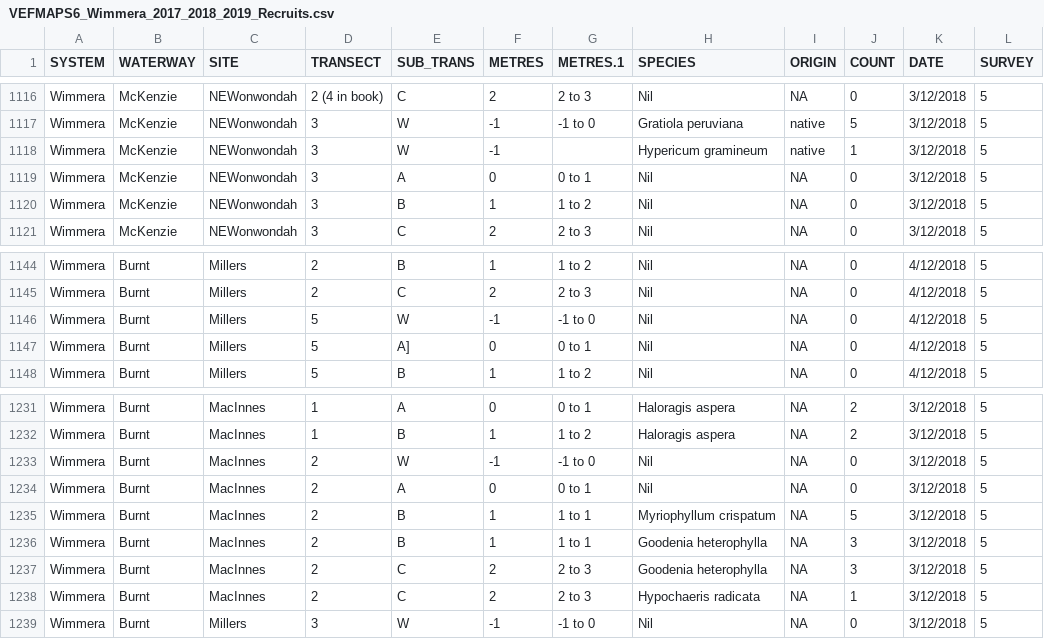
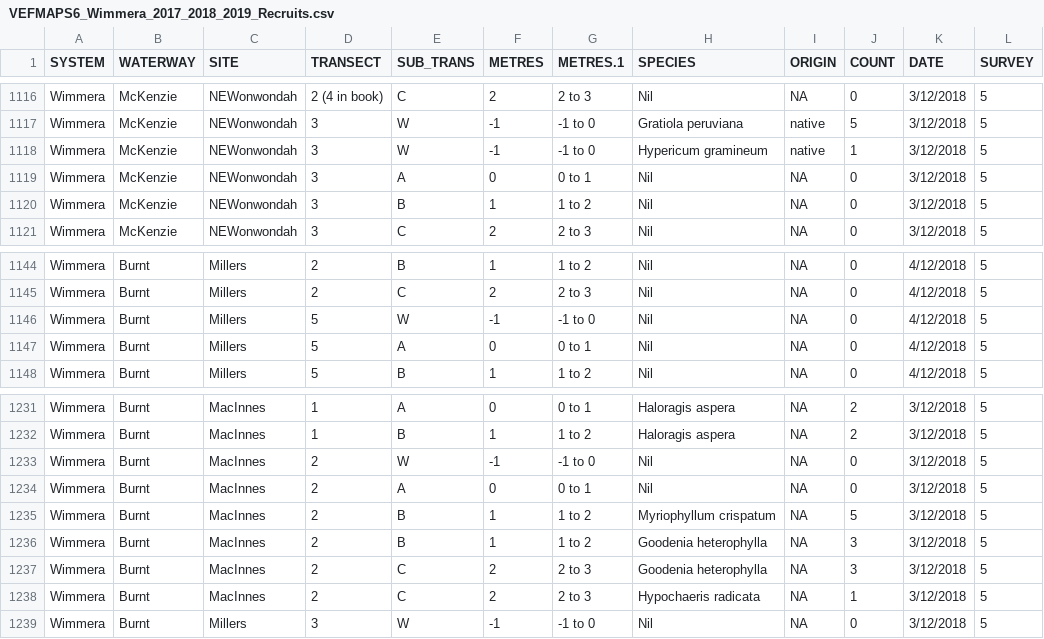
Before and after one commit to egouldo/VEFMAP_VEG_Stage6, a CSV file: data/raw_data/veg_data/VEFMAPS6_Wimmera_2017_2018_2019_Recruits.csv, drawn as a sheet; only a part is shown, gaps mark what is left out; the diff names each change by its address in the sheet, - before the commit and + after, or states it on an @@ line.

Commit message:
Correction of distances to match subtransect letters/metres in Wimmera recruits #8

```diff
--- a/data/raw_data/veg_data/VEFMAPS6_Wimmera_2017_2018_2019_Recruits.csv
+++ b/data/raw_data/veg_data/VEFMAPS6_Wimmera_2017_2018_2019_Recruits.csv
-G1118 (METRES.1): (empty)
+G1118 (METRES.1): -1 to 0
-E1147 (SUB_TRANS): A]
+E1147 (SUB_TRANS): A
-G1235:G1236 (METRES.1): 1 to 1
+G1235:G1236 (METRES.1): 1 to 2
```
